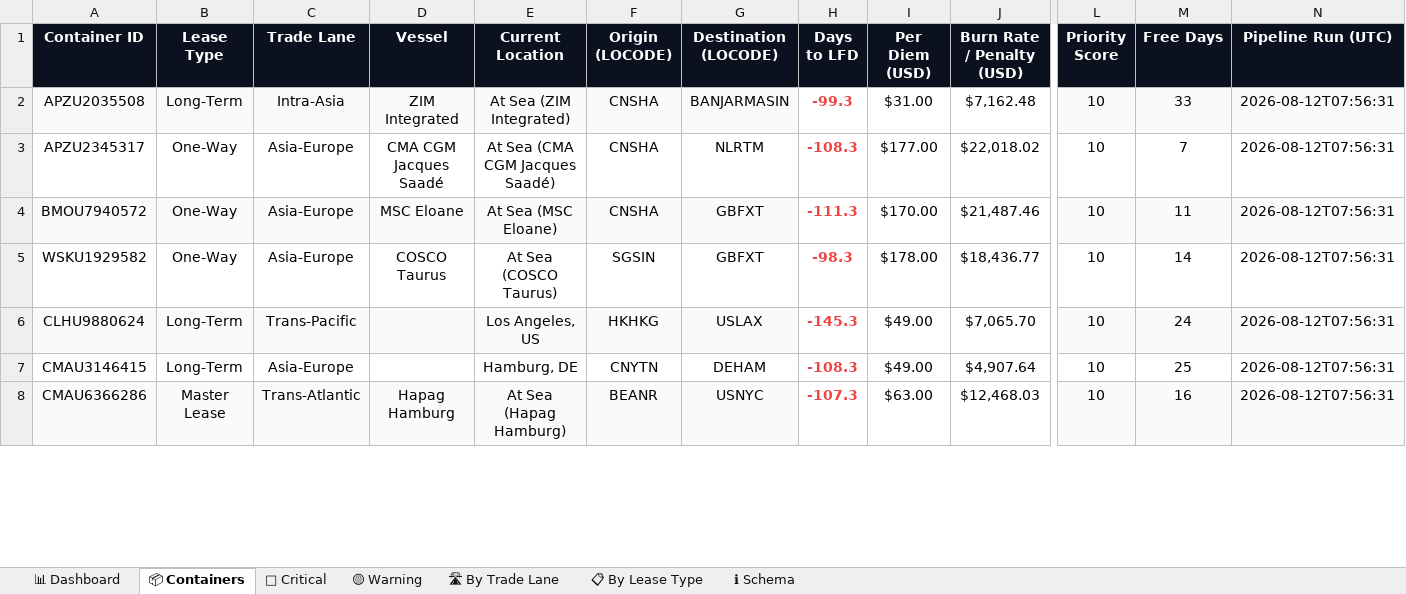
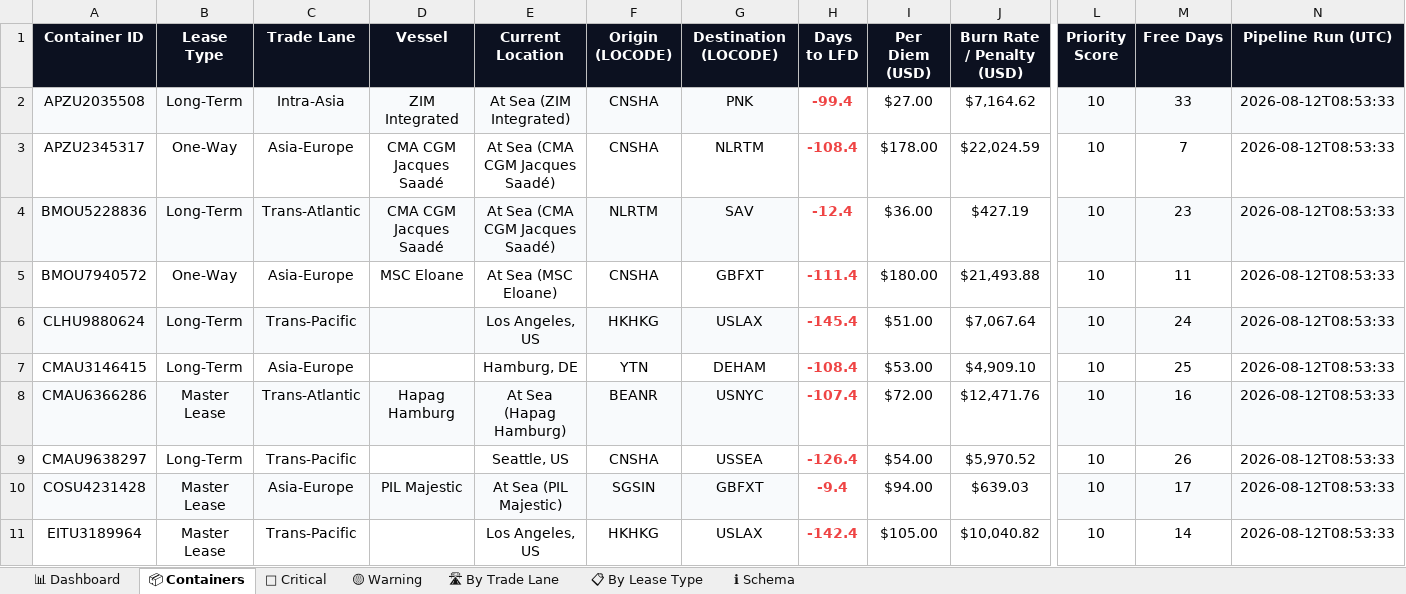
Before and after one commit to rahulmistry18/-Reposea_container_optimizer, an Excel workbook: data/exports/reposea_report.xlsx, sheet 📦 Containers, drawn as a sheet; only a part is shown, gaps mark what is left out; values as stored, in another font and other column widths than the file's, no borders; table styles not drawn; removed rows and columns are numbered as before the commit, all else as after; rows hold the shown columns only; the diff covers the shown part only; the diff names each change by its address in the sheet, - before the commit and + after, or states it on an @@ line.

Commit message:
chore(data): pipeline run 2026-08-11T22:53:34Z [skip ci]

```diff
--- a/data/exports/reposea_report.xlsx (sheet 📦 Containers)
+++ b/data/exports/reposea_report.xlsx (sheet 📦 Containers)
-G2 (Destination (LOCODE)): BANJARMASIN
+G2 (Destination (LOCODE)): PNK
-H2 (Days to LFD): -99.3
+H2 (Days to LFD): -99.4
-I2 (Per Diem (USD)): $31.00
+I2 (Per Diem (USD)): $27.00
-J2 (Burn Rate / Penalty (USD)): $7,162.48
+J2 (Burn Rate / Penalty (USD)): $7,164.62
-N2:N3 (Pipeline Run (UTC)): 2026-08-12T07:56:31
+N2:N3 (Pipeline Run (UTC)): 2026-08-12T08:53:33
-H3 (Days to LFD): -108.3
+H3 (Days to LFD): -108.4
-I3 (Per Diem (USD)): $177.00
+I3 (Per Diem (USD)): $178.00
-J3 (Burn Rate / Penalty (USD)): $22,018.02
+J3 (Burn Rate / Penalty (USD)): $22,024.59
+row 4: BMOU5228836 | Long-Term | Trans-Atlantic | CMA CGM Jacques Saadé | At Sea (CMA CGM Jacques Saadé) | NLRTM | SAV | -12.4 | $36.00 | $427.19 | 10 | 23 | 2026-08-12T08:53:33
-A5:G5 fill: #F8FAFC
+A5:G5 fill: none
-H5 (Days to LFD): -111.3
+H5 (Days to LFD): -111.4
-I5 (Per Diem (USD)): $170.00
+I5 (Per Diem (USD)): $180.00
-J5 (Burn Rate / Penalty (USD)): $21,487.46
+J5 (Burn Rate / Penalty (USD)): $21,493.88
-L5:N5 fill: #F8FAFC
+L5:N5 fill: none
-N5 (Pipeline Run (UTC)): 2026-08-12T07:56:31
+N5 (Pipeline Run (UTC)): 2026-08-12T08:53:33
-row 5: WSKU1929582 | One-Way | Asia-Europe | COSCO Taurus | At Sea (COSCO Taurus) | SGSIN | GBFXT | -98.3 | $178.00 | $18,436.77 | 10 | 14 | 2026-08-12T07:56:31
-H6 (Days to LFD): -145.3
+H6 (Days to LFD): -145.4
-I6 (Per Diem (USD)): $49.00
+I6 (Per Diem (USD)): $51.00
-J6 (Burn Rate / Penalty (USD)): $7,065.70
+J6 (Burn Rate / Penalty (USD)): $7,067.64
-N6:N8 (Pipeline Run (UTC)): 2026-08-12T07:56:31
+N6:N8 (Pipeline Run (UTC)): 2026-08-12T08:53:33
-F7 (Origin (LOCODE)): CNYTN
+F7 (Origin (LOCODE)): YTN
-H7 (Days to LFD): -108.3
+H7 (Days to LFD): -108.4
-I7 (Per Diem (USD)): $49.00
+I7 (Per Diem (USD)): $53.00
-J7 (Burn Rate / Penalty (USD)): $4,907.64
+J7 (Burn Rate / Penalty (USD)): $4,909.10
-H8 (Days to LFD): -107.3
+H8 (Days to LFD): -107.4
-I8 (Per Diem (USD)): $63.00
+I8 (Per Diem (USD)): $72.00
-J8 (Burn Rate / Penalty (USD)): $12,468.03
+J8 (Burn Rate / Penalty (USD)): $12,471.76
+row 9: CMAU9638297 | Long-Term | Trans-Pacific |  | Seattle, US | CNSHA | USSEA | -126.4 | $54.00 | $5,970.52 | 10 | 26 | 2026-08-12T08:53:33
+row 10: COSU4231428 | Master Lease | Asia-Europe | PIL Majestic | At Sea (PIL Majestic) | SGSIN | GBFXT | -9.4 | $94.00 | $639.03 | 10 | 17 | 2026-08-12T08:53:33
+row 11: EITU3189964 | Master Lease | Trans-Pacific |  | Los Angeles, US | HKHKG | USLAX | -142.4 | $105.00 | $10,040.82 | 10 | 14 | 2026-08-12T08:53:33
```
Also changed, not shown: 15 added rows, 18 removed rows, 43 edited cells and cell formats elsewhere in this sheet, sheet 🔴 Critical, sheet 🛣 By Trade Lane, sheet 📊 Dashboard, sheet 📋 By Lease Type, sheet 🟡 Warning, 8 other files.
